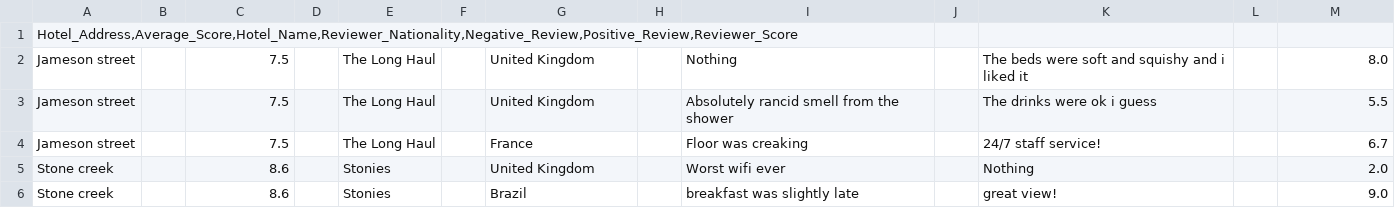
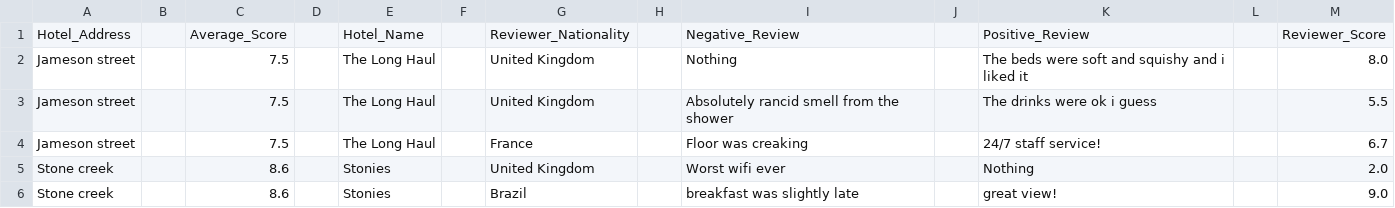
Before and after one commit to MichaelVerdegaal/hotel-reviews-sentiment-analysis, a CSV file: static/manual_reviews.csv, drawn as a sheet; removed rows and columns are numbered as before the commit, all else as after; the diff names each change by its address in the sheet, - before the commit and + after, or states it on an @@ line.

```diff
--- a/static/manual_reviews.csv
+++ b/static/manual_reviews.csv
-row 1: Hotel_Address,Average_Score,Hotel_Name,Reviewer_Nationality,Negative_Review,Positive_Review,Reviewer_Score
+row 1: Hotel_Address |  | Average_Score |  | Hotel_Name |  | Reviewer_Nationality |  | Negative_Review |  | Positive_Review |  | Reviewer_Score
```
Also changed, not shown: 3 other files.
